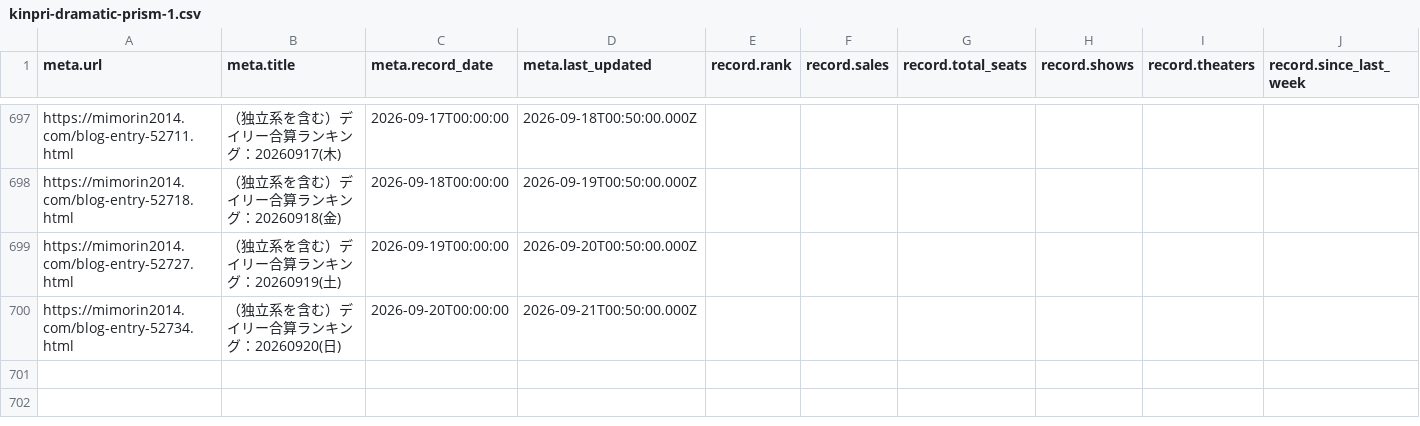
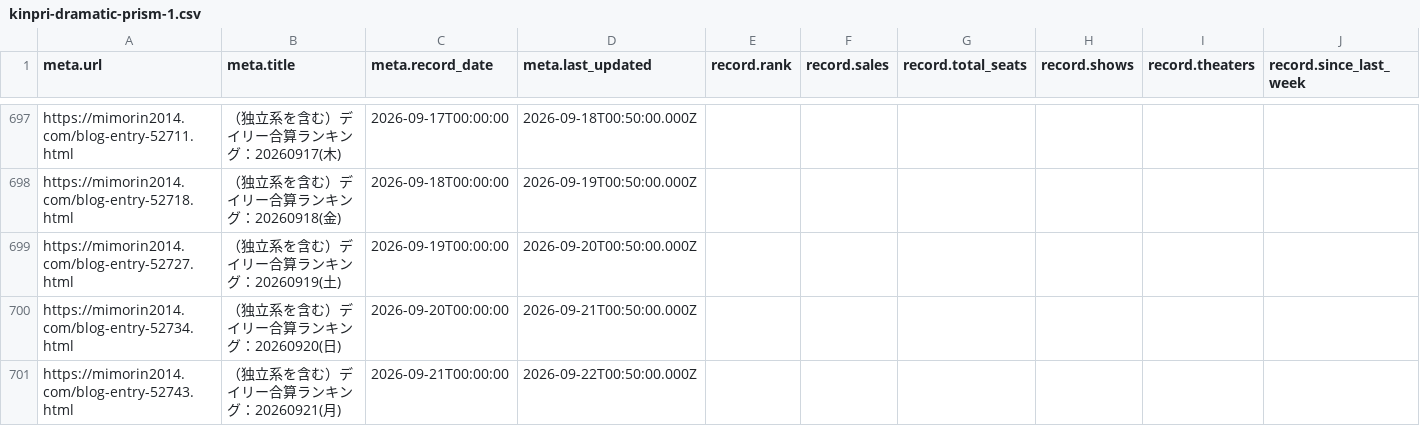
Before and after one commit to sakuramochi0/kinpri-and-pretty-series-box-office-watcher, a CSV file: data/converted/kinpri-dramatic-prism-1.csv, drawn as a sheet; only a part is shown, gaps mark what is left out; rows hold the shown columns only; the diff names each change by its address in the sheet, - before the commit and + after, or states it on an @@ line.

```diff
--- a/data/converted/kinpri-dramatic-prism-1.csv
+++ b/data/converted/kinpri-dramatic-prism-1.csv
+row 701: https://mimorin2014.com/blog-entry-52743.html | （独立系を含む）デイリー合算ランキング：20260921(月) | 2026-09-21T00:00:00 | 2026-09-22T00:50:00.000Z
```
Also changed, not shown: 3 other files.
